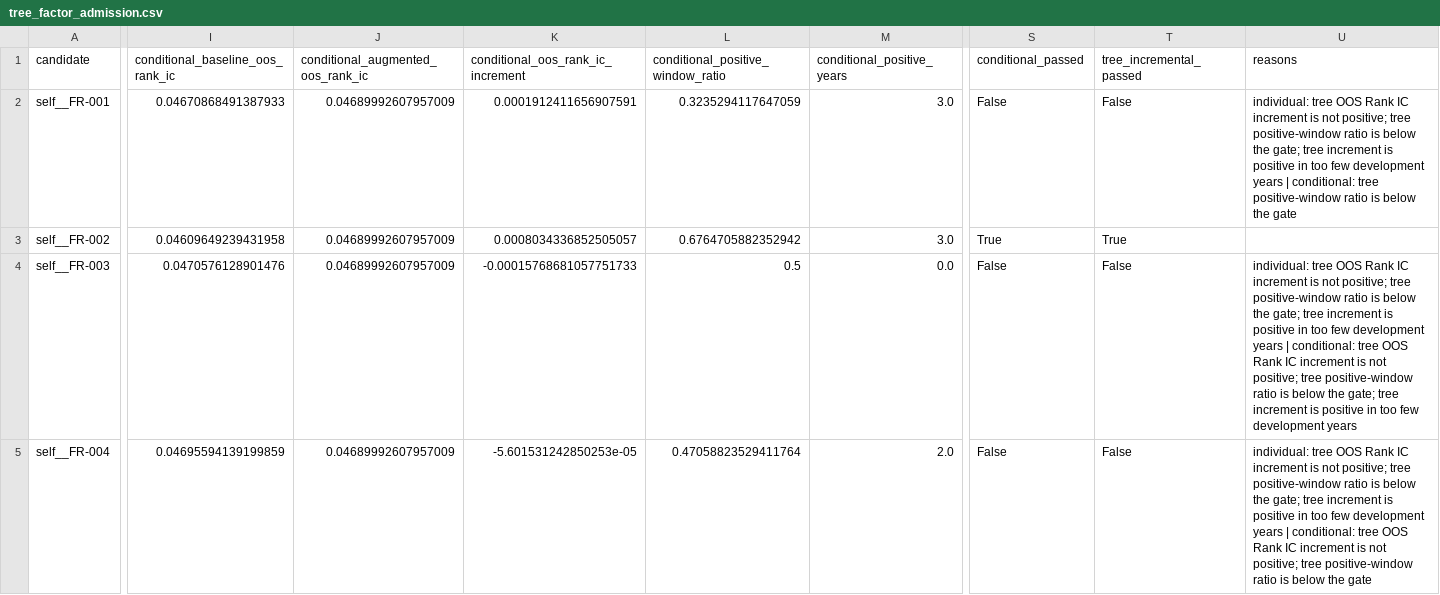
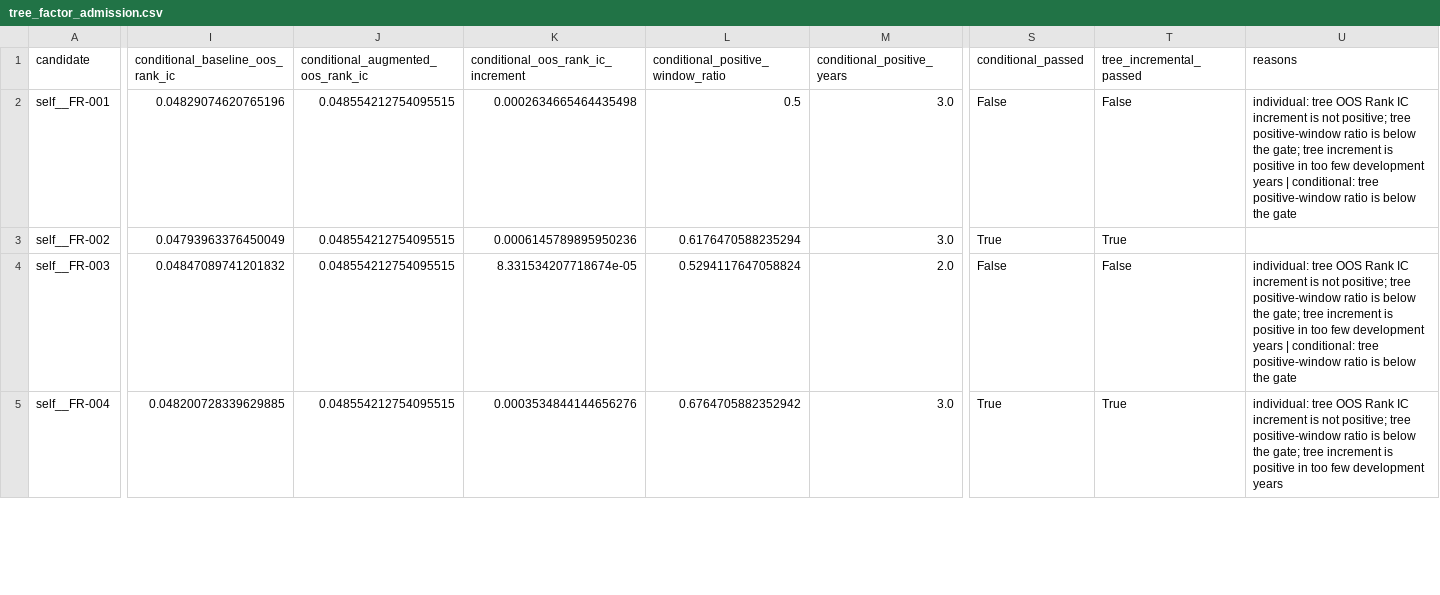
Before and after one commit to yeyeyuan23/bigquant, a CSV file: reports/tree_factor_admission.csv, drawn as a sheet; only a part is shown, gaps mark what is left out; the diff covers the shown part only; the diff names each change by its address in the sheet, - before the commit and + after, or states it on an @@ line.

Commit message:
feat: refresh factor evaluation and submissions

```diff
--- a/reports/tree_factor_admission.csv
+++ b/reports/tree_factor_admission.csv
-I2 (conditional_baseline_oos_rank_ic): 0.04670868491387933
+I2 (conditional_baseline_oos_rank_ic): 0.04829074620765196
-J2:J5: 0.04689992607957009
+J2:J5: 0.048554212754095515
-K2: 0.0001912411656907591
+K2: 0.0002634665464435498
-L2: 0.3235294117647059
+L2: 0.5
-I3 (conditional_baseline_oos_rank_ic): 0.04609649239431958
+I3 (conditional_baseline_oos_rank_ic): 0.04793963376450049
-K3: 0.0008034336852505057
+K3: 0.0006145789895950236
-L3: 0.6764705882352942
+L3: 0.6176470588235294
-I4 (conditional_baseline_oos_rank_ic): 0.0470576128901476
+I4 (conditional_baseline_oos_rank_ic): 0.04847089741201832
-K4: -0.00015768681057751733
+K4: 8.331534207718674e-05
-L4: 0.5
+L4: 0.5294117647058824
-M4 (conditional_positive_years): 0.0
+M4 (conditional_positive_years): 2.0
-U4 (reasons): …conditional: tree OOS Rank IC increment is not positive; tree positive-window ratio is below the gate; tree increment is positive in too few development years
+U4 (reasons): …conditional: tree positive-window ratio is below the gate
-I5 (conditional_baseline_oos_rank_ic): 0.04695594139199859
+I5 (conditional_baseline_oos_rank_ic): 0.048200728339629885
-K5: -5.601531242850253e-05
+K5: 0.0003534844144656276
-L5: 0.47058823529411764
+L5: 0.6764705882352942
-M5 (conditional_positive_years): 2.0
+M5 (conditional_positive_years): 3.0
-S5 (conditional_passed): False
+S5 (conditional_passed): True
-T5 (tree_incremental_passed): False
+T5 (tree_incremental_passed): True
-U5 (reasons): …development years | conditional: tree OOS Rank IC increment is not positive; tree positive-window ratio is below the gate
+U5 (reasons): …development years
```
Also changed, not shown: 148 edited cells elsewhere in this file, reports/factor_pool_admission.csv, reports/factor_pool_incremental.csv, 33 other files.
